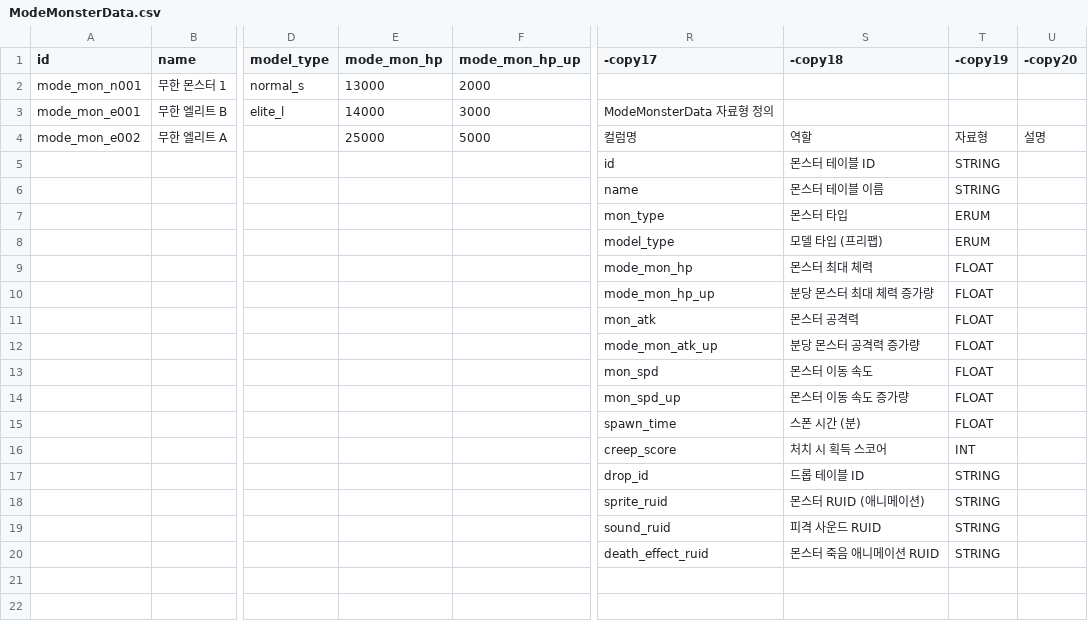
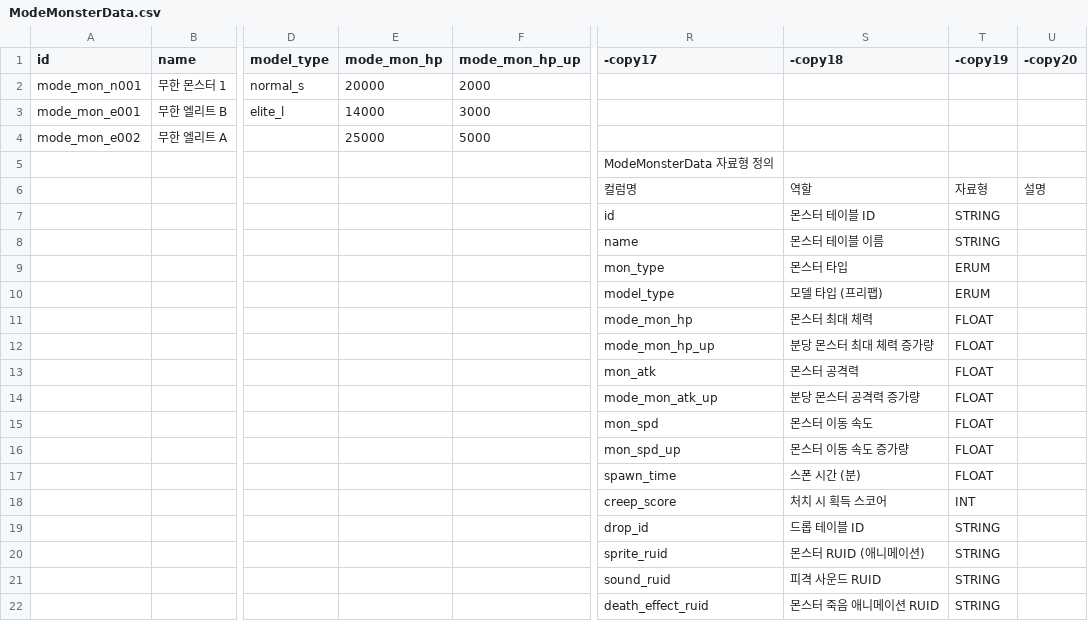
Before and after one commit to mingsuking1002/mswproject, a CSV file: mswproject/RootDesk/MyDesk/ProjectGR/Data/ModeMonsterData.csv, drawn as a sheet; only a part is shown, gaps mark what is left out; rows hold the shown columns only; the diff names each change by its address in the sheet, - before the commit and + after, or states it on an @@ line.

```diff
--- a/mswproject/RootDesk/MyDesk/ProjectGR/Data/ModeMonsterData.csv
+++ b/mswproject/RootDesk/MyDesk/ProjectGR/Data/ModeMonsterData.csv
-E2 (mode_mon_hp): 13000
+E2 (mode_mon_hp): 20000
-R3 (-copy17): ModeMonsterData 자료형 정의
+R3 (-copy17): (empty)
-R4 (-copy17): 컬럼명
+R4 (-copy17): (empty)
-S4 (-copy18): 역할
+S4 (-copy18): (empty)
-T4 (-copy19): 자료형
+T4 (-copy19): (empty)
-U4 (-copy20): 설명
+U4 (-copy20): (empty)
+row 5:  |  |  |  |  | ModeMonsterData 자료형 정의
+row 6:  |  |  |  |  | 컬럼명 | 역할 | 자료형 | 설명
```
Also changed, not shown: mswproject/RootDesk/MyDesk/ProjectGR/Data/DropData.csv, mswproject/RootDesk/MyDesk/ProjectGR/Data/ItemData.csv, 25 other files.
